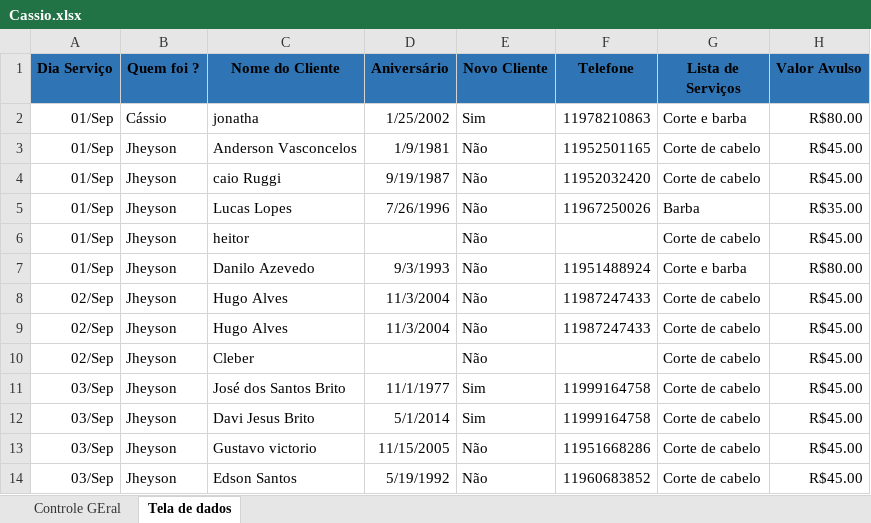
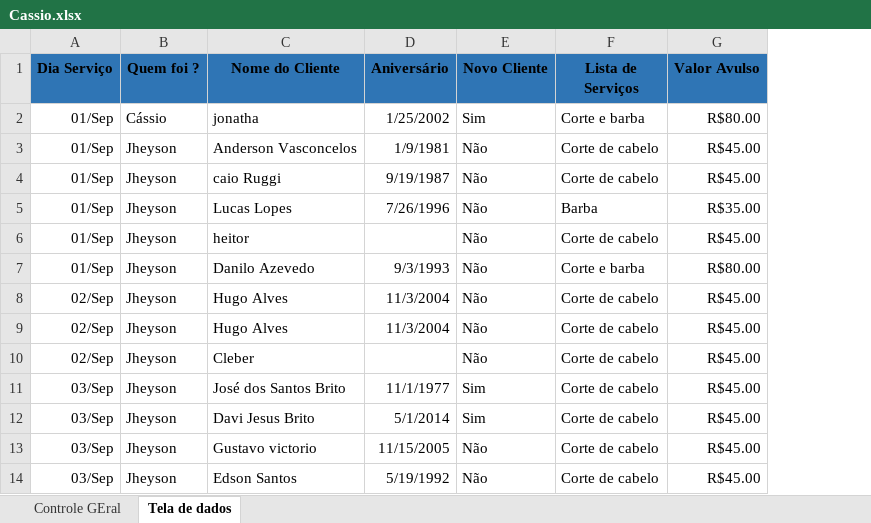
Before and after one commit to logansx-wq/dashboard-barbearia, an Excel workbook: data/raw/Cassio.xlsx, sheet Tela de dados, drawn as a sheet; only a part is shown; values as stored, in another font and other column widths than the file's, no borders; the diff names each change by its address in the sheet, - before the commit and + after, or states it on an @@ line.

Commit message:
fix: atualiza bases de dados Cassio e Cassio_Tratada

```diff
--- a/data/raw/Cassio.xlsx (sheet Tela de dados)
+++ b/data/raw/Cassio.xlsx (sheet Tela de dados)
-column F (Telefone), rows 2-14: 11978210863 | 11952501165 | 11952032420 | 11967250026 |  | 11951488924 | 11987247433 | 11987247433 |  | 11999164758 | 11999164758 | 11951668286 | 11960683852
```
Also changed, not shown: formulas that keep their value, data/processed/Cassio_Tratada.xlsx.
